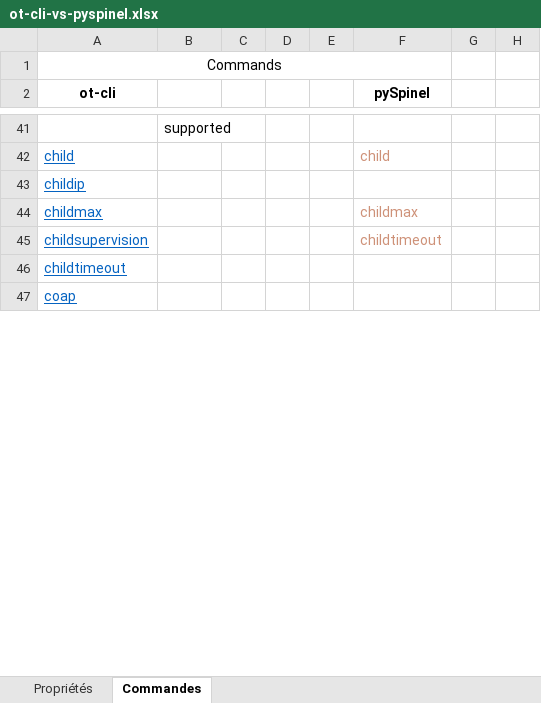
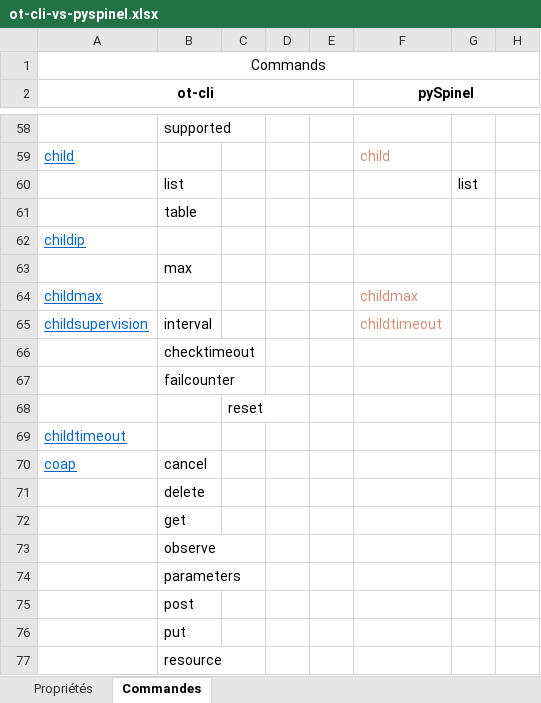
Before and after one commit to elyxoft/pyspinel, an Excel workbook: ot-cli-vs-pyspinel.xlsx, sheet Commandes, drawn as a sheet; only a part is shown, gaps mark what is left out; values as stored, in another font and other column widths than the file's, no borders; removed rows and columns are numbered as before the commit, all else as after; the diff covers the shown part only; the diff names each change by its address in the sheet, - before the commit and + after, or states it on an @@ line.

Commit message:
Update ot-cli-vs-pyspinel file

```diff
--- a/ot-cli-vs-pyspinel.xlsx (sheet Commandes)
+++ b/ot-cli-vs-pyspinel.xlsx (sheet Commandes)
-A1:F1 merged
+A1:H1 merged
+A2:E2 merged
+F2:H2 merged
+row 60:  | list |  |  |  |  | list
+row 61:  | table
+row 63:  | max
-B65: (empty)
+B65: interval
+row 66:  | checktimeout
+row 67:  | failcounter
+row 68:  |  | reset
-B70: (empty)
+B70: cancel
+row 71:  | delete
+row 72:  | get
+row 73:  | observe
+row 74:  | parameters
+row 75:  | post
+row 76:  | put
+row 77:  | resource
```
Also changed, not shown: 293 added rows and 39 edited cells elsewhere in this sheet.
